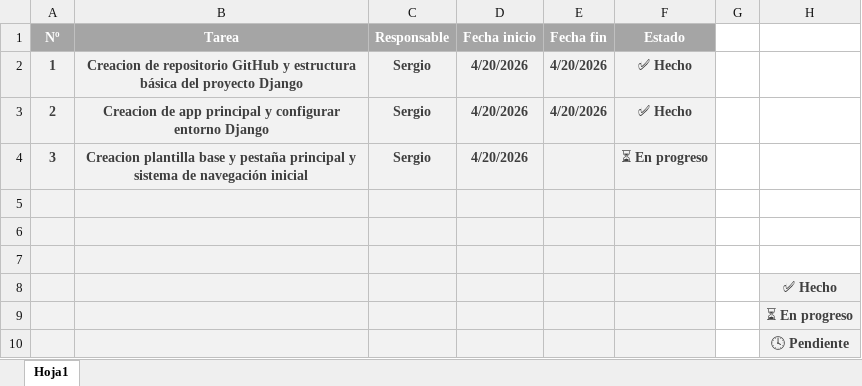
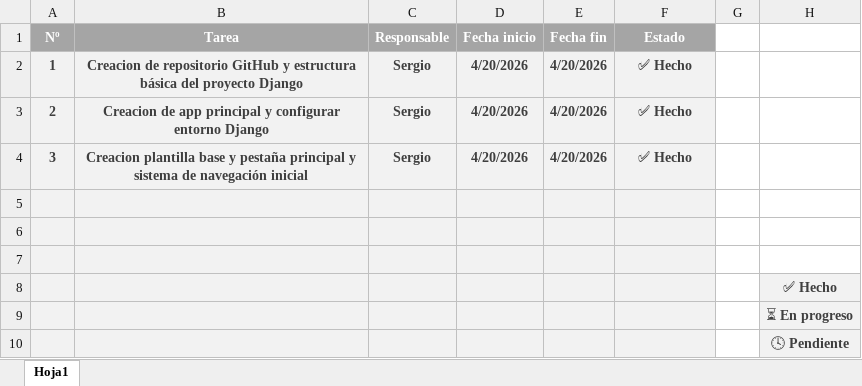
Before and after one commit to Srbonell/IW-GRUPO3-E2, an Excel workbook: Planificacion_Grupo03_E2.xlsx, sheet Hoja1, drawn as a sheet; values as stored, in another font and other column widths than the file's, no borders; the diff names each change by its address in the sheet, - before the commit and + after, or states it on an @@ line.

Commit message:
Creación superusuario + actualización excel

```diff
--- a/Planificacion_Grupo03_E2.xlsx (sheet Hoja1)
+++ b/Planificacion_Grupo03_E2.xlsx (sheet Hoja1)
-E4 (Fecha fin): (empty)
+E4 (Fecha fin): 4/20/2026
-F4 (Estado): ⏳ En progreso
+F4 (Estado): ✅ Hecho
```
